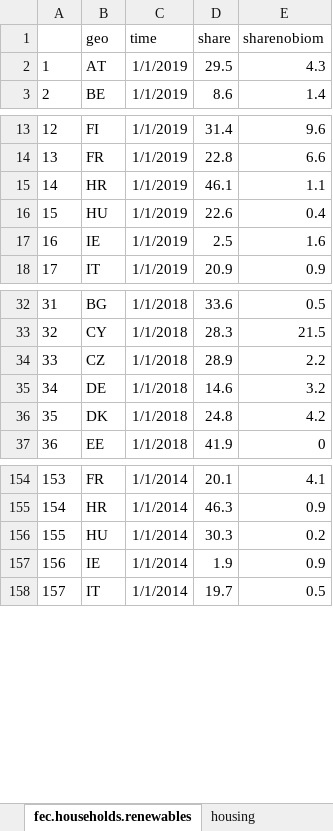
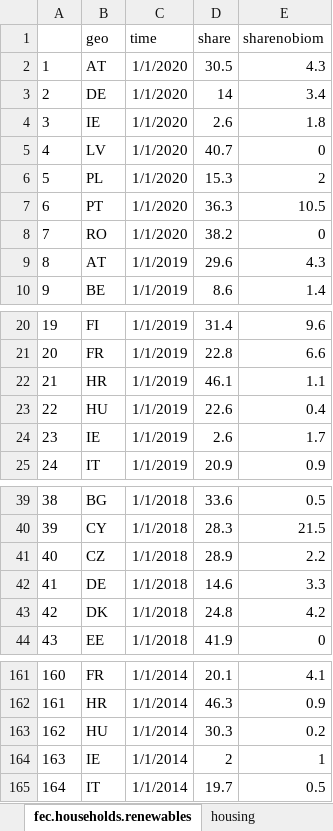
Before and after one commit to maartenzam/buildings-dashboard, an Excel workbook: public/ECF-buildings-dashboard-data.xlsx, sheet fec.households.renewables, drawn as a sheet; only a part is shown, gaps mark what is left out; values as stored, in another font and other column widths than the file's, no borders; addresses are those after the commit; the diff names each change by its address in the sheet, - before the commit and + after, or states it on an @@ line.

```diff
--- a/public/ECF-buildings-dashboard-data.xlsx (sheet fec.households.renewables)
+++ b/public/ECF-buildings-dashboard-data.xlsx (sheet fec.households.renewables)
+row 2: 1 | AT | 1/1/2020 | 30.5 | 4.3
+row 3: 2 | DE | 1/1/2020 | 14 | 3.4
+row 4: 3 | IE | 1/1/2020 | 2.6 | 1.8
+row 5: 4 | LV | 1/1/2020 | 40.7 | 0
+row 6: 5 | PL | 1/1/2020 | 15.3 | 2
+row 7: 6 | PT | 1/1/2020 | 36.3 | 10.5
+row 8: 7 | RO | 1/1/2020 | 38.2 | 0
@@ column A renumbered from row 9 down @@
-D9 (share): 29.5
+D9 (share): 29.6
-D24 (share): 2.5
+D24 (share): 2.6
-E24 (sharenobiom): 1.6
+E24 (sharenobiom): 1.7
-E42 (sharenobiom): 3.2
+E42 (sharenobiom): 3.3
-D164 (share): 1.9
+D164 (share): 2
-E164 (sharenobiom): 0.9
+E164 (sharenobiom): 1
```
Also changed, not shown: sheet fec.gdp, sheet fec.households, sheet housing, sheet poverty, 5 other files.
